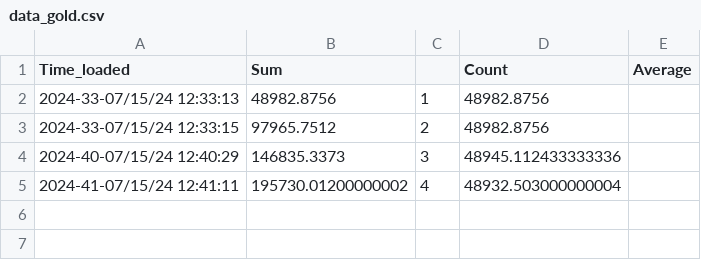
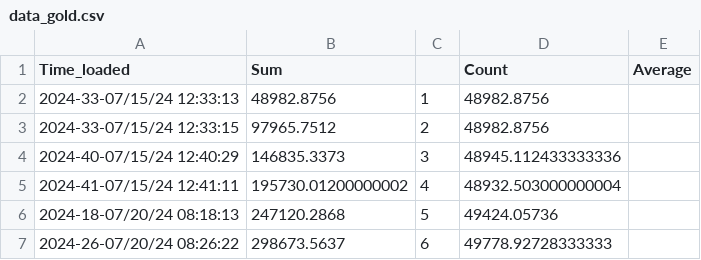
Before and after one commit to Data-Enginering-RoadMap/git_test, a CSV file: api_project/Storage/Gold/data_gold.csv, drawn as a sheet; the diff names each change by its address in the sheet, - before the commit and + after, or states it on an @@ line.

```diff
--- a/api_project/Storage/Gold/data_gold.csv
+++ b/api_project/Storage/Gold/data_gold.csv
+row 6: 2024-18-07/20/24 08:18:13 | 247120.2868 | 5 | 49424.05736
+row 7: 2024-26-07/20/24 08:26:22 | 298673.5637 | 6 | 49778.92728333333
```
Also changed, not shown: 12 other files.
